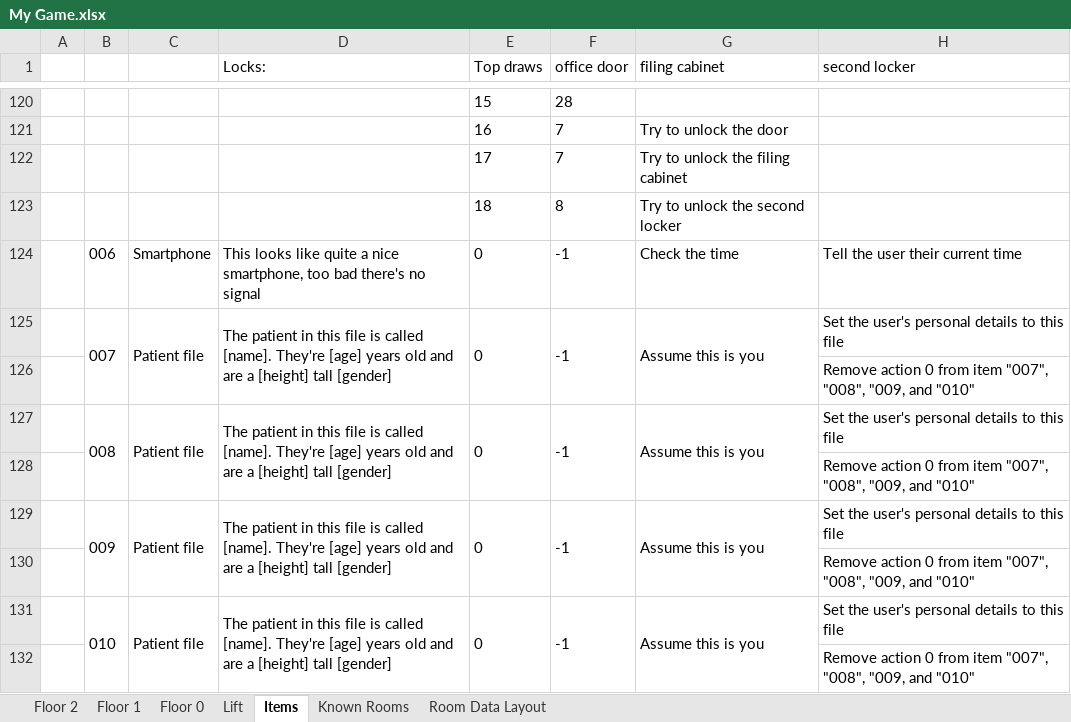
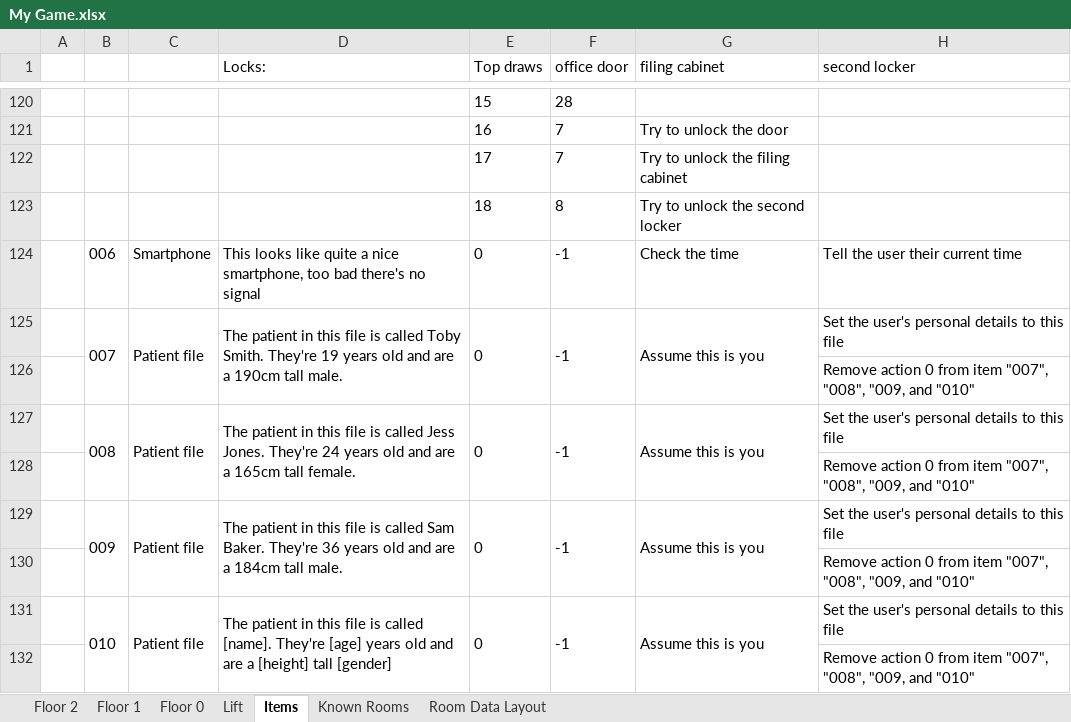
Before and after one commit to tobysmith568-university/AINT-151_Web_Game_Technologies, an Excel workbook: My Game.xlsx, sheet Items, drawn as a sheet; only a part is shown, gaps mark what is left out; values as stored, in another font and other column widths than the file's, no borders; the diff names each change by its address in the sheet, - before the commit and + after, or states it on an @@ line.

Commit message:
No changes

```diff
--- a/My Game.xlsx (sheet Items)
+++ b/My Game.xlsx (sheet Items)
-D125 (Locks:): …is called [name]. They're [age] years old and are a [height] tall [gender]
+D125 (Locks:): …is called Toby Smith. They're 19 years old and are a 190cm tall male.
-D127 (Locks:): …is called [name]. They're [age] years old and are a [height] tall [gender]
+D127 (Locks:): …is called Jess Jones. They're 24 years old and are a 165cm tall female.
-D129 (Locks:): …is called [name]. They're [age] years old and are a [height] tall [gender]
+D129 (Locks:): …is called Sam Baker. They're 36 years old and are a 184cm tall male.
```
